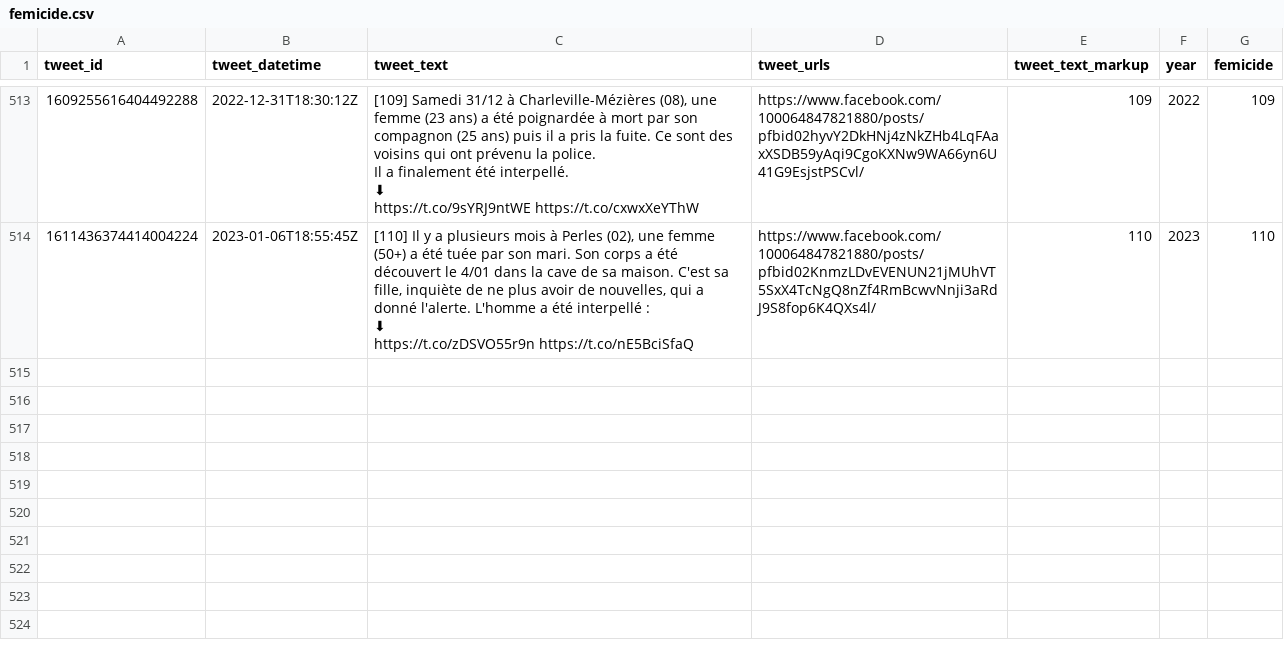
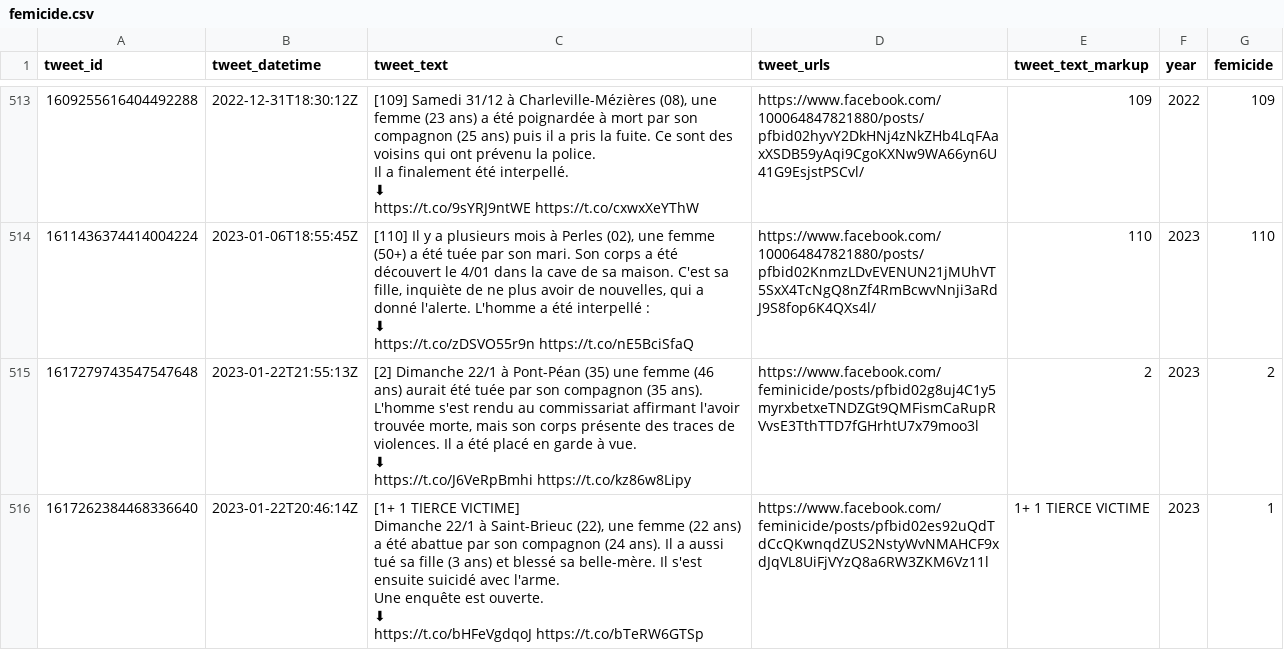
Before and after one commit to cedricbatailler/femicides_fr, a CSV file: data/femicide.csv, drawn as a sheet; only a part is shown, gaps mark what is left out; ↵ is a line break in a cell; the diff names each change by its address in the sheet, - before the commit and + after, or states it on an @@ line.

```diff
--- a/data/femicide.csv
+++ b/data/femicide.csv
+row 515: 1617279743547547648 | 2023-01-22T21:55:13Z | [2] Dimanche 22/1 à Pont-Péan (35) une femme (46 ans) aurait été tuée par son compagnon (35 ans). L'homme s'est rendu au commissariat affirmant l'avoir trouvée morte, mais son corps présente des traces de violences. Il a été placé en garde à vue. ↵ ⬇ ↵ https://t.co/J6VeRpBmhi https://t.co/kz86w8Lipy | https://www.facebook.com/feminicide/posts/pfbid02g8uj4C1y5myrxbetxeTNDZGt9QMFismCaRupRVvsE3TthTTD7fGHrhtU7x79moo3l | 2 | 2023 | 2
+row 516: 1617262384468336640 | 2023-01-22T20:46:14Z | [1+ 1 TIERCE VICTIME] ↵ Dimanche 22/1 à Saint-Brieuc (22), une femme (22 ans) a été abattue par son compagnon (24 ans). Il a aussi tué sa fille (3 ans) et blessé sa belle-mère. Il s'est ensuite suicidé avec l'arme. ↵ Une enquête est ouverte. ↵ ⬇ ↵ https://t.co/bHFeVgdqoJ https://t.co/bTeRW6GTSp | https://www.facebook.com/feminicide/posts/pfbid02es92uQdTdCcQKwnqdZUS2NstyWvNMAHCF9xdJqVL8UiFjVYzQ8a6RW3ZKM6Vz11l | 1+ 1 TIERCE VICTIME | 2023 | 1
```
Also changed, not shown: 1 other file.
